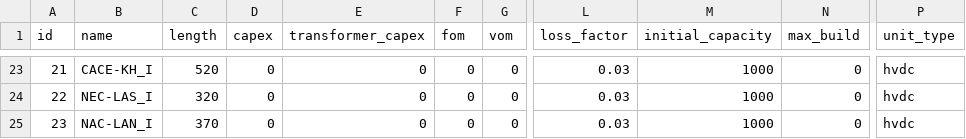
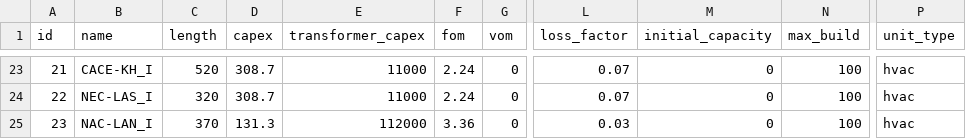
Before and after one commit to TimWeberRE100/FIRM_CE, a CSV file: firm_ce/config/lines.csv, drawn as a sheet; only a part is shown, gaps mark what is left out; the diff covers the shown part only; the diff names each change by its address in the sheet, - before the commit and + after, or states it on an @@ line.

```diff
--- a/firm_ce/config/lines.csv
+++ b/firm_ce/config/lines.csv
-D23:D24 (capex): 0
+D23:D24 (capex): 308.7
-E23:E24 (transformer_capex): 0
+E23:E24 (transformer_capex): 11000
-F23:F24 (fom): 0
+F23:F24 (fom): 2.24
-L23:L24 (loss_factor): 0.03
+L23:L24 (loss_factor): 0.07
-M23:M25 (initial_capacity): 1000
+M23:M25 (initial_capacity): 0
-N23:N25 (max_build): 0
+N23:N25 (max_build): 100
-P23:P25 (unit_type): hvdc
+P23:P25 (unit_type): hvac
-D25 (capex): 0
+D25 (capex): 131.3
-E25 (transformer_capex): 0
+E25 (transformer_capex): 112000
-F25 (fom): 0
+F25 (fom): 3.36
```
Also changed, not shown: 140 edited cells elsewhere in this file, firm_ce/config/generators.csv, firm_ce/config/storages.csv.
